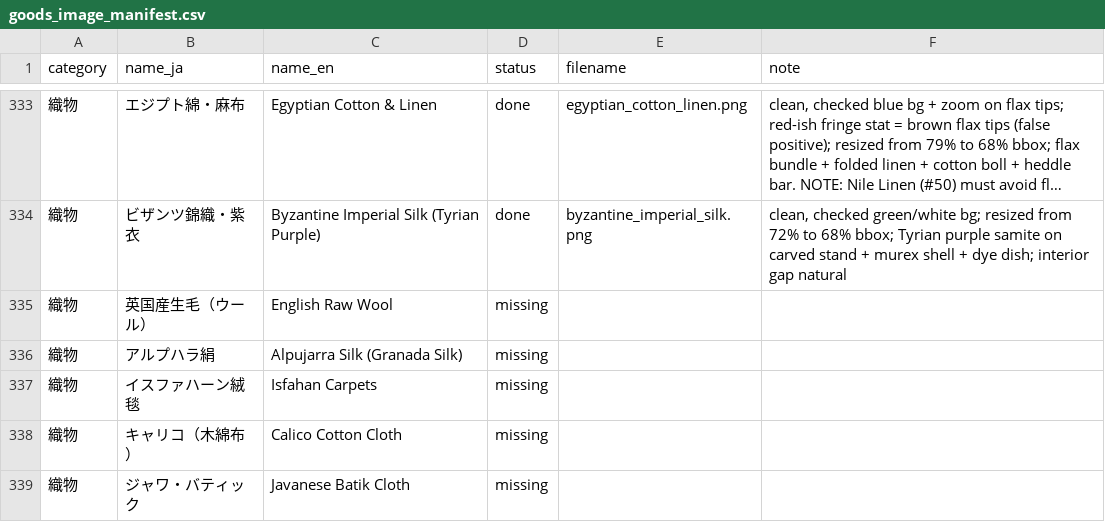
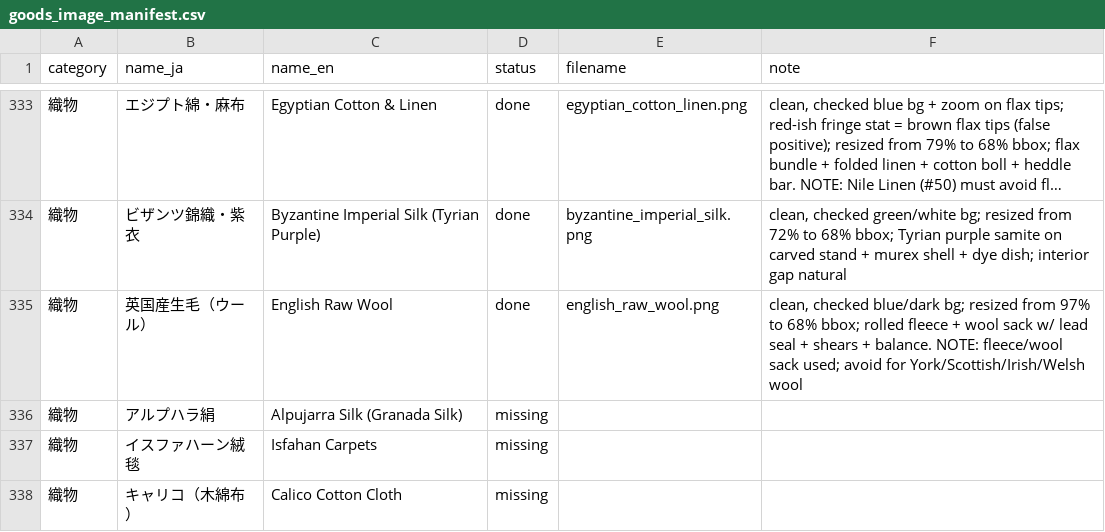
Before and after one commit to mwgmr056/caravan-game-assets, a CSV file: goods_images/goods_image_manifest.csv, drawn as a sheet; only a part is shown, gaps mark what is left out; the shorter side is filled out with more unchanged rows; long unchanged cells end in ….

```diff
--- a/goods_images/goods_image_manifest.csv
+++ b/goods_images/goods_image_manifest.csv
@@ -334,3 +334,3 @@
 織物,ビザンツ錦織・紫衣,Byzantine Imperial Silk (Tyrian Purple),done,byzantine_imperial_silk.png,"clean, checked green/white bg; resized from 72% to 68% bbox; Tyrian purple samite on carved stand + murex shell + dye dish; interior gap natural"
-織物,英国産生毛（ウール）,English Raw Wool,missing,,
+織物,英国産生毛（ウール）,English Raw Wool,done,english_raw_wool.png,"clean, checked blue/dark bg; resized from 97% to 68% bbox; rolled fleece + wool sack w/ lead seal + shears + balance. NOTE: fleece/wool sack used; avoid for York/Scottish/Irish/Welsh wool"
 織物,アルプハラ絹,Alpujarra Silk (Granada Silk),missing,,
```
Also changed, not shown: 2 other files.
